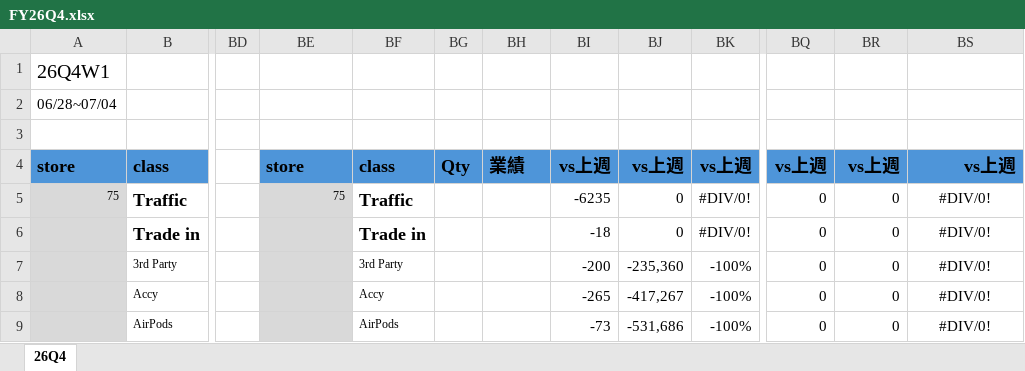
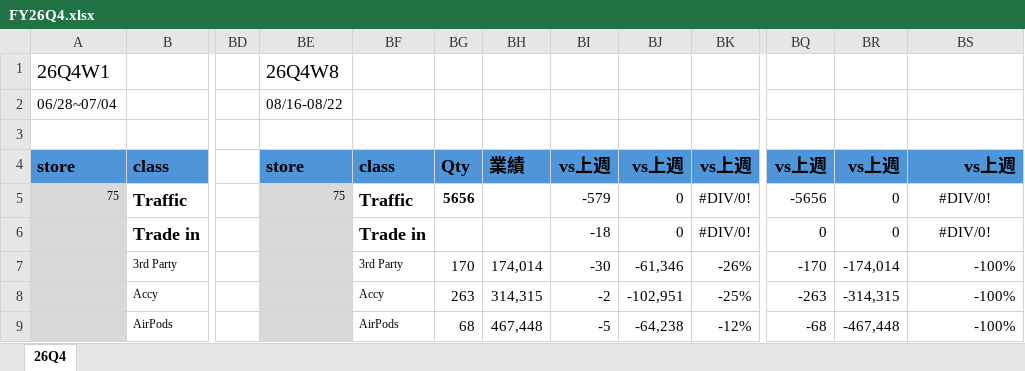
Before and after one commit to moriochang/QBR, an Excel workbook: data/FY26Q4.xlsx, sheet 26Q4, drawn as a sheet; only a part is shown, gaps mark what is left out; values as stored, in another font and other column widths than the file's, no borders; conditional formats not drawn; the diff covers the shown part only; the diff names each change by its address in the sheet, - before the commit and + after, or states it on an @@ line.

Commit message:
0824

```diff
--- a/data/FY26Q4.xlsx (sheet 26Q4)
+++ b/data/FY26Q4.xlsx (sheet 26Q4)
-BE1: (empty)
+BE1: 26Q4W8
-BE2: (empty)
+BE2: 08/16-08/22
-BG5: (empty)
+BG5: 5656
-BI5: -6235
+BI5: -579
-BQ5: 0
+BQ5: -5656
-BG7: (empty)
+BG7: 170
-BH7: (empty)
+BH7: 174,014
-BI7: -200
+BI7: -30
-BJ7: -235,360
+BJ7: -61,346
-BK7: -100%
+BK7: -26%
-BQ7: 0
+BQ7: -170
-BR7: 0
+BR7: -174,014
-BS7:BS9: #DIV/0!
+BS7:BS9: -100%
-BS7:BS9 alignment: center
+BS7:BS9 alignment: right
-BG8: (empty)
+BG8: 263
-BH8: (empty)
+BH8: 314,315
-BI8: -265
+BI8: -2
-BJ8: -417,267
+BJ8: -102,951
-BK8: -100%
+BK8: -25%
-BQ8: 0
+BQ8: -263
-BR8: 0
+BR8: -314,315
-BG9: (empty)
+BG9: 68
-BH9: (empty)
+BH9: 467,448
-BI9: -73
+BI9: -5
-BJ9: -531,686
+BJ9: -64,238
-BK9: -100%
+BK9: -12%
-BQ9: 0
+BQ9: -68
-BR9: 0
+BR9: -467,448
```
Also changed, not shown: 352 edited cells and cell formats elsewhere in this sheet.
